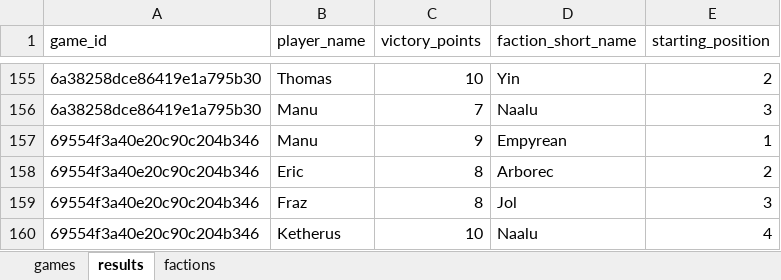
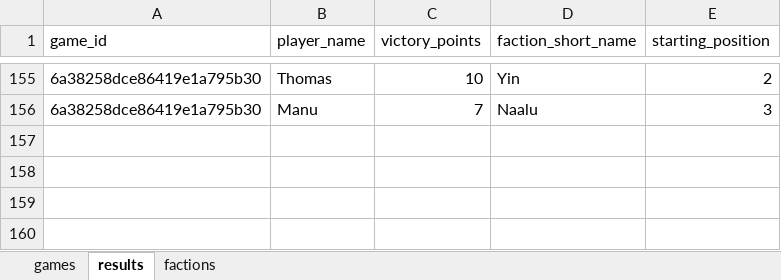
Before and after one commit to M-E-Rademaker/twilight-imperium-stats-, an Excel workbook: data/raw_data.xlsx, sheet results, drawn as a sheet; only a part is shown, gaps mark what is left out; values as stored, in another font and other column widths than the file's, no borders; the diff names each change by its address in the sheet, - before the commit and + after, or states it on an @@ line.

```diff
--- a/data/raw_data.xlsx (sheet results)
+++ b/data/raw_data.xlsx (sheet results)
-row 157: 69554f3a40e20c90c204b346 | Manu | 9 | Empyrean | 1
-row 158: 69554f3a40e20c90c204b346 | Eric | 8 | Arborec | 2
-row 159: 69554f3a40e20c90c204b346 | Fraz | 8 | Jol | 3
-row 160: 69554f3a40e20c90c204b346 | Ketherus | 10 | Naalu | 4
```
Also changed, not shown: sheet games, 2 other files.
